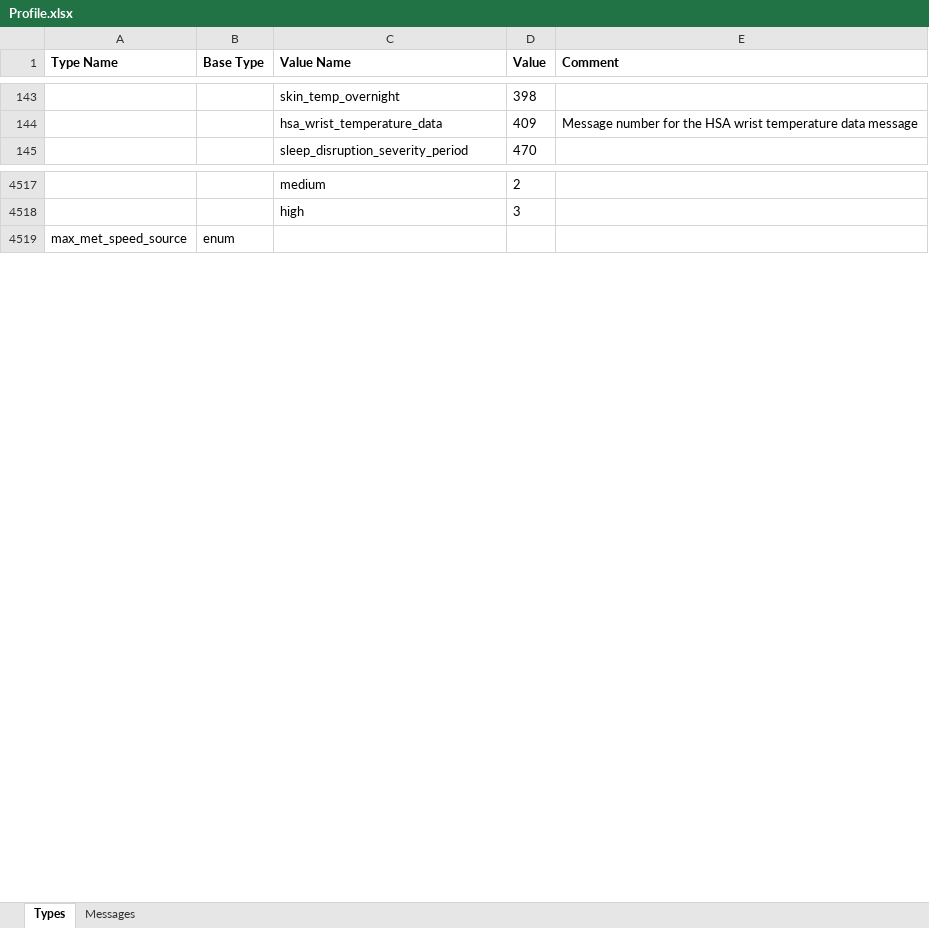
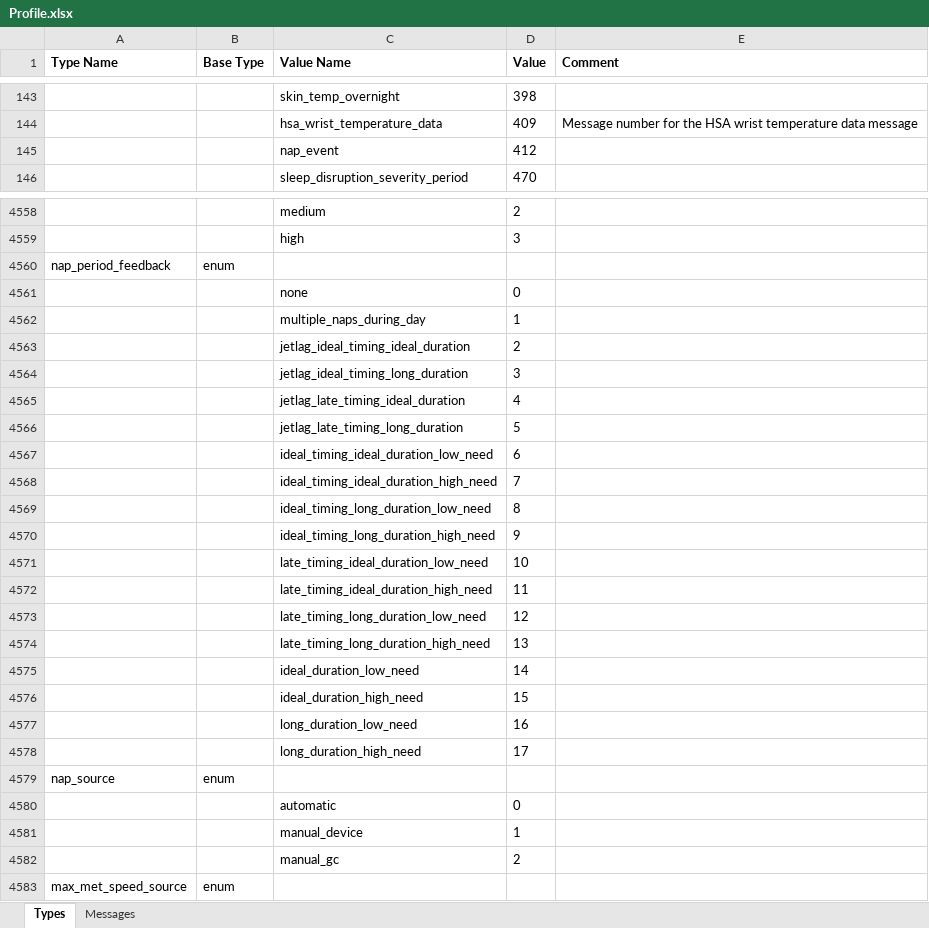
Before and after one commit to muktihari/fit, an Excel workbook: internal/cmd/fitgen/Profile.xlsx, sheet Types, drawn as a sheet; only a part is shown, gaps mark what is left out; values as stored, in another font and other column widths than the file's, no borders; the diff covers the shown part only; the diff names each change by its address in the sheet, - before the commit and + after, or states it on an @@ line.

Commit message:
profile: bump version to v21.200 (#621)
* profile: bump version to v21.200

* gh actions: generate files for v21.200

```diff
--- a/internal/cmd/fitgen/Profile.xlsx (sheet Types)
+++ b/internal/cmd/fitgen/Profile.xlsx (sheet Types)
+row 145:  |  | nap_event | 412
+row 4560: nap_period_feedback | enum
+row 4561:  |  | none | 0
+row 4562:  |  | multiple_naps_during_day | 1
+row 4563:  |  | jetlag_ideal_timing_ideal_duration | 2
+row 4564:  |  | jetlag_ideal_timing_long_duration | 3
+row 4565:  |  | jetlag_late_timing_ideal_duration | 4
+row 4566:  |  | jetlag_late_timing_long_duration | 5
+row 4567:  |  | ideal_timing_ideal_duration_low_need | 6
+row 4568:  |  | ideal_timing_ideal_duration_high_need | 7
+row 4569:  |  | ideal_timing_long_duration_low_need | 8
+row 4570:  |  | ideal_timing_long_duration_high_need | 9
+row 4571:  |  | late_timing_ideal_duration_low_need | 10
+row 4572:  |  | late_timing_ideal_duration_high_need | 11
+row 4573:  |  | late_timing_long_duration_low_need | 12
+row 4574:  |  | late_timing_long_duration_high_need | 13
+row 4575:  |  | ideal_duration_low_need | 14
+row 4576:  |  | ideal_duration_high_need | 15
+row 4577:  |  | long_duration_low_need | 16
+row 4578:  |  | long_duration_high_need | 17
+row 4579: nap_source | enum
+row 4580:  |  | automatic | 0
+row 4581:  |  | manual_device | 1
+row 4582:  |  | manual_gc | 2
```
Also changed, not shown: 40 added rows and 4 edited cells elsewhere in this sheet, sheet Messages, 16 other files.
